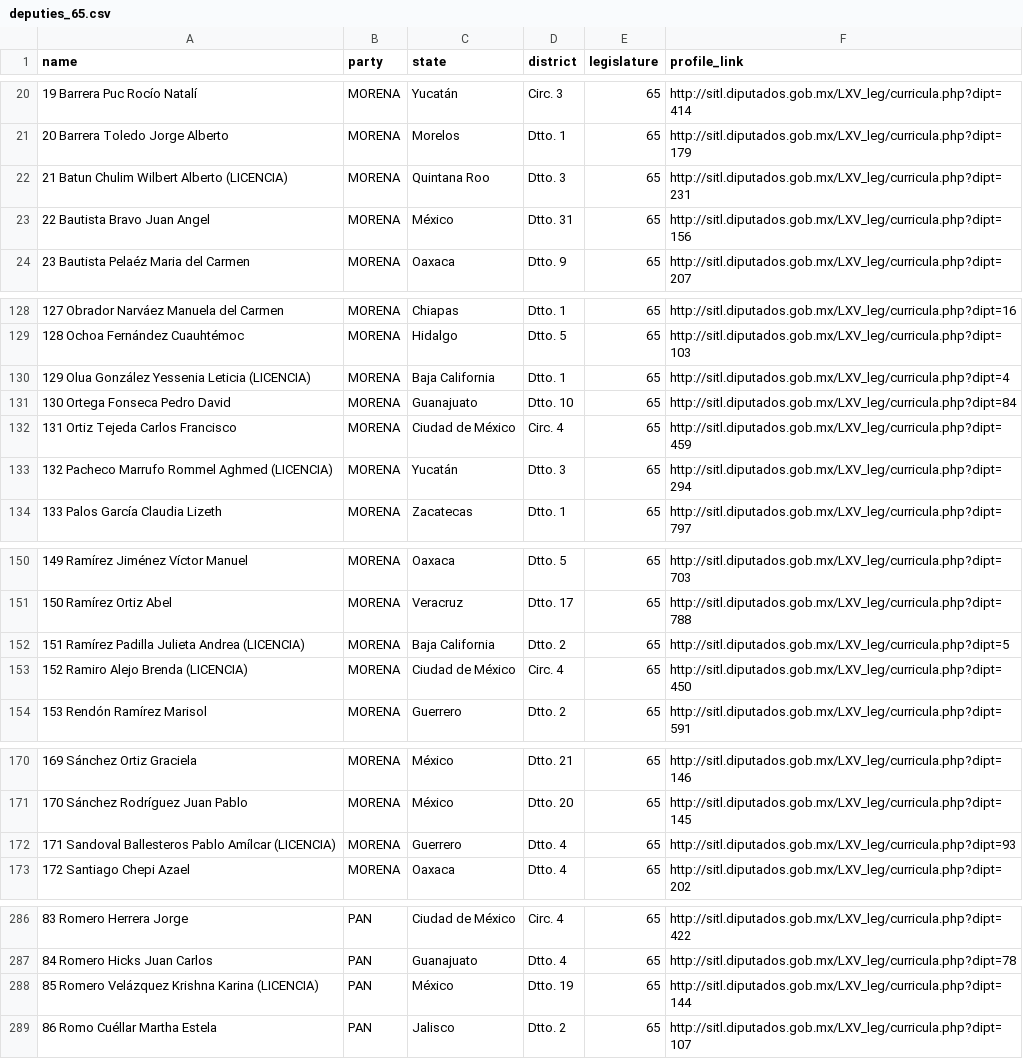
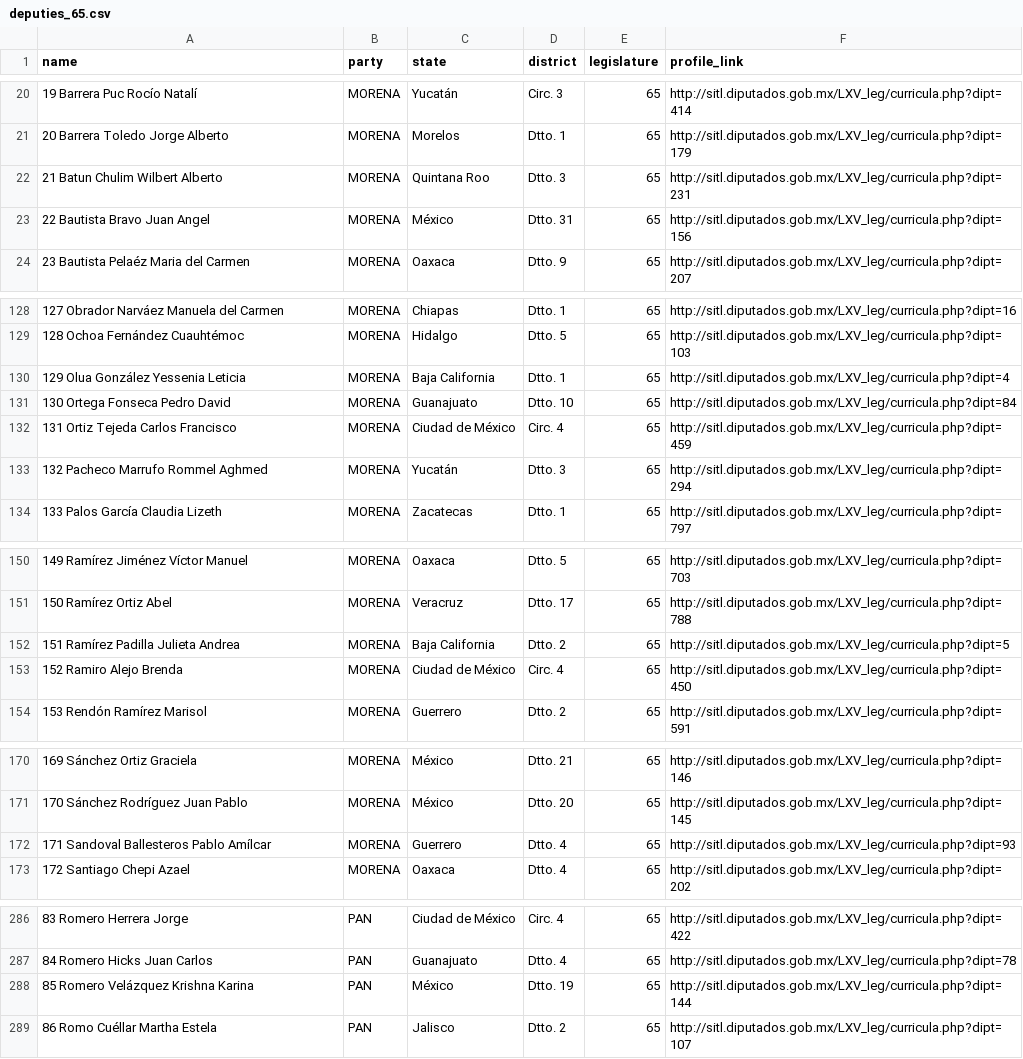
Before and after one commit to silteliz/hues_of_victory, a CSV file: data/deputies_65.csv, drawn as a sheet; only a part is shown, gaps mark what is left out; the diff covers the shown part only.

```diff
--- a/data/deputies_65.csv
+++ b/data/deputies_65.csv
@@ -21,3 +21,3 @@
 20 Barrera Toledo Jorge Alberto,MORENA,Morelos,Dtto. 1,65,http://sitl.diputados.gob.mx/LXV_leg/curricula.php?dipt=179
-21 Batun Chulim Wilbert Alberto (LICENCIA),MORENA,Quintana Roo,Dtto. 3,65,http://sitl.diputados.gob.mx/LXV_leg/curricula.php?dipt=231
+21 Batun Chulim Wilbert Alberto,MORENA,Quintana Roo,Dtto. 3,65,http://sitl.diputados.gob.mx/LXV_leg/curricula.php?dipt=231
 22 Bautista Bravo Juan Angel,MORENA,México,Dtto. 31,65,http://sitl.diputados.gob.mx/LXV_leg/curricula.php?dipt=156
@@ -129,6 +129,6 @@
 128 Ochoa Fernández Cuauhtémoc,MORENA,Hidalgo,Dtto. 5,65,http://sitl.diputados.gob.mx/LXV_leg/curricula.php?dipt=103
-129 Olua González Yessenia Leticia (LICENCIA),MORENA,Baja California,Dtto. 1,65,http://sitl.diputados.gob.mx/LXV_leg/curricula.php?dipt=4
+129 Olua González Yessenia Leticia,MORENA,Baja California,Dtto. 1,65,http://sitl.diputados.gob.mx/LXV_leg/curricula.php?dipt=4
 130 Ortega Fonseca Pedro David,MORENA,Guanajuato,Dtto. 10,65,http://sitl.diputados.gob.mx/LXV_leg/curricula.php?dipt=84
 131 Ortiz Tejeda Carlos Francisco,MORENA,Ciudad de México,Circ. 4,65,http://sitl.diputados.gob.mx/LXV_leg/curricula.php?dipt=459
-132 Pacheco Marrufo Rommel Aghmed (LICENCIA),MORENA,Yucatán,Dtto. 3,65,http://sitl.diputados.gob.mx/LXV_leg/curricula.php?dipt=294
+132 Pacheco Marrufo Rommel Aghmed,MORENA,Yucatán,Dtto. 3,65,http://sitl.diputados.gob.mx/LXV_leg/curricula.php?dipt=294
 133 Palos García Claudia Lizeth,MORENA,Zacatecas,Dtto. 1,65,http://sitl.diputados.gob.mx/LXV_leg/curricula.php?dipt=797
@@ -151,4 +151,4 @@
 150 Ramírez Ortiz Abel,MORENA,Veracruz,Dtto. 17,65,http://sitl.diputados.gob.mx/LXV_leg/curricula.php?dipt=788
-151 Ramírez Padilla Julieta Andrea (LICENCIA),MORENA,Baja California,Dtto. 2,65,http://sitl.diputados.gob.mx/LXV_leg/curricula.php?dipt=5
-152 Ramiro Alejo Brenda (LICENCIA),MORENA,Ciudad de México,Circ. 4,65,http://sitl.diputados.gob.mx/LXV_leg/curricula.php?dipt=450
+151 Ramírez Padilla Julieta Andrea,MORENA,Baja California,Dtto. 2,65,http://sitl.diputados.gob.mx/LXV_leg/curricula.php?dipt=5
+152 Ramiro Alejo Brenda,MORENA,Ciudad de México,Circ. 4,65,http://sitl.diputados.gob.mx/LXV_leg/curricula.php?dipt=450
 153 Rendón Ramírez Marisol,MORENA,Guerrero,Dtto. 2,65,http://sitl.diputados.gob.mx/LXV_leg/curricula.php?dipt=591
@@ -171,3 +171,3 @@
 170 Sánchez Rodríguez Juan Pablo,MORENA,México,Dtto. 20,65,http://sitl.diputados.gob.mx/LXV_leg/curricula.php?dipt=145
-171 Sandoval Ballesteros Pablo Amílcar (LICENCIA),MORENA,Guerrero,Dtto. 4,65,http://sitl.diputados.gob.mx/LXV_leg/curricula.php?dipt=93
+171 Sandoval Ballesteros Pablo Amílcar,MORENA,Guerrero,Dtto. 4,65,http://sitl.diputados.gob.mx/LXV_leg/curricula.php?dipt=93
 172 Santiago Chepi Azael,MORENA,Oaxaca,Dtto. 4,65,http://sitl.diputados.gob.mx/LXV_leg/curricula.php?dipt=202
@@ -287,3 +287,3 @@
 84 Romero Hicks Juan Carlos,PAN,Guanajuato,Dtto. 4,65,http://sitl.diputados.gob.mx/LXV_leg/curricula.php?dipt=78
-85 Romero Velázquez Krishna Karina (LICENCIA),PAN,México,Dtto. 19,65,http://sitl.diputados.gob.mx/LXV_leg/curricula.php?dipt=144
+85 Romero Velázquez Krishna Karina,PAN,México,Dtto. 19,65,http://sitl.diputados.gob.mx/LXV_leg/curricula.php?dipt=144
 86 Romo Cuéllar Martha Estela,PAN,Jalisco,Dtto. 2,65,http://sitl.diputados.gob.mx/LXV_leg/curricula.php?dipt=107
```
Also changed, not shown: 6 edited cells elsewhere in this file, data/deputies_66.csv, data/senators_65.csv, 2 other files.
